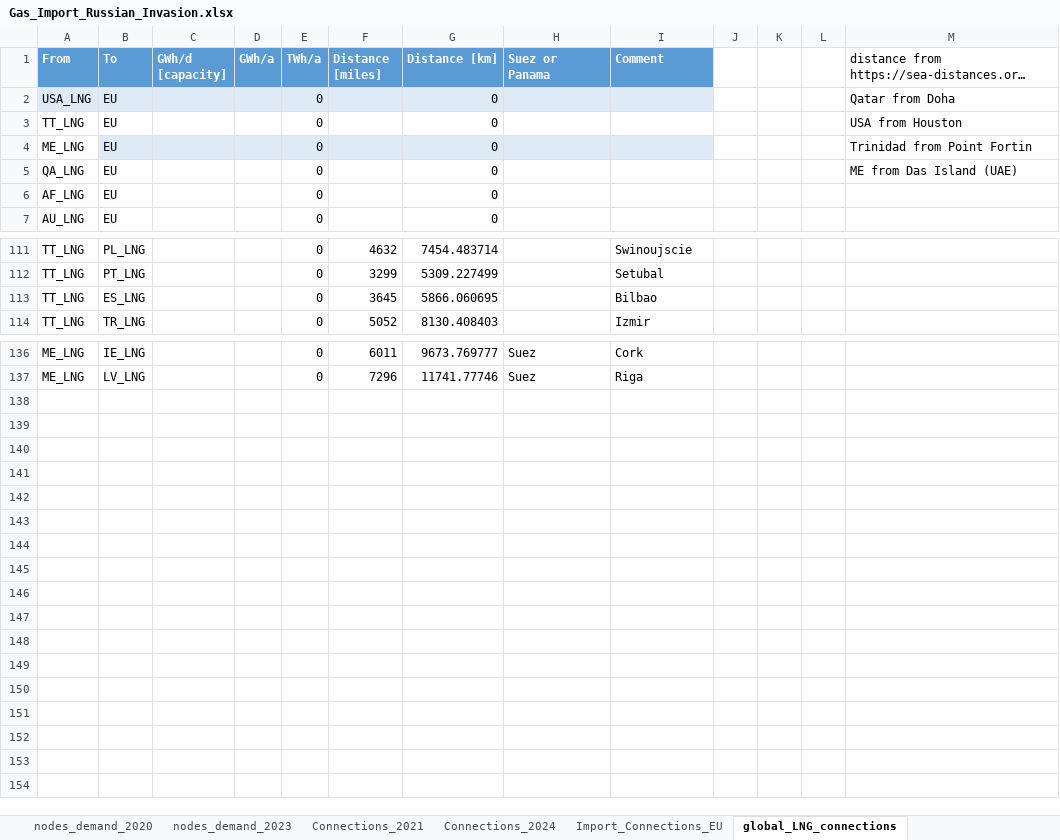
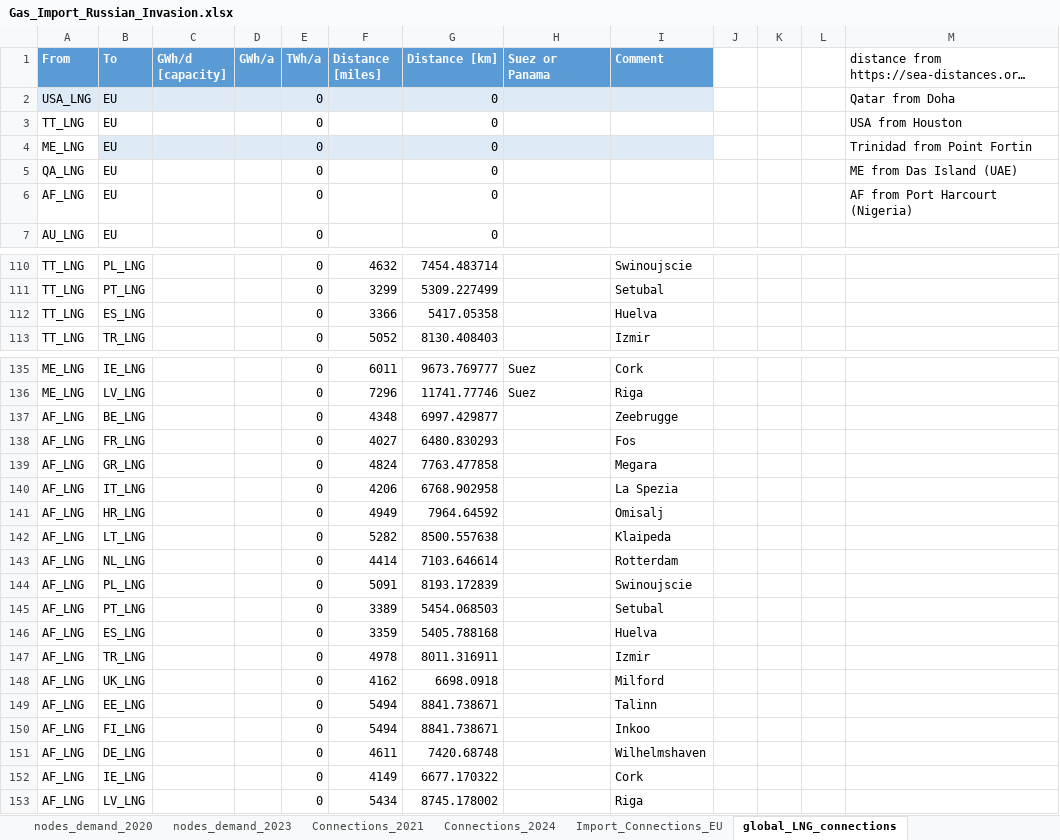
Before and after one commit to CSEI-EU/gas_infrastructure_model, an Excel workbook: 01_data/01_input_data/02_processed/Gas_Import_Russian_Invasion.xlsx, sheet global_LNG_connections, drawn as a sheet; only a part is shown, gaps mark what is left out; long unchanged cells end in …; values as stored, in another font and other column widths than the file's, no borders; table styles not drawn; addresses are those after the commit; the diff covers the shown part only; the diff names each change by its address in the sheet, - before the commit and + after, or states it on an @@ line.

Commit message:
add LNG transport distances from AF
from Port Harcourt (Nigeria) to the different regions

```diff
--- a/01_data/01_input_data/02_processed/Gas_Import_Russian_Invasion.xlsx (sheet global_LNG_connections)
+++ b/01_data/01_input_data/02_processed/Gas_Import_Russian_Invasion.xlsx (sheet global_LNG_connections)
-M6: (empty)
+M6: AF from Port Harcourt (Nigeria)
-F112 (Distance [miles]): 3645
+F112 (Distance [miles]): 3366
-G112 (Distance [km]): 5866.060695
+G112 (Distance [km]): 5417.05358
-I112 (Comment): Bilbao
+I112 (Comment): Huelva
+row 137: AF_LNG | BE_LNG |  |  | 0 | 4348 | 6997.429877 |  | Zeebrugge
+row 138: AF_LNG | FR_LNG |  |  | 0 | 4027 | 6480.830293 |  | Fos
+row 139: AF_LNG | GR_LNG |  |  | 0 | 4824 | 7763.477858 |  | Megara
+row 140: AF_LNG | IT_LNG |  |  | 0 | 4206 | 6768.902958 |  | La Spezia
+row 141: AF_LNG | HR_LNG |  |  | 0 | 4949 | 7964.64592 |  | Omisalj
+row 142: AF_LNG | LT_LNG |  |  | 0 | 5282 | 8500.557638 |  | Klaipeda
+row 143: AF_LNG | NL_LNG |  |  | 0 | 4414 | 7103.646614 |  | Rotterdam
+row 144: AF_LNG | PL_LNG |  |  | 0 | 5091 | 8193.172839 |  | Swinoujscie
+row 145: AF_LNG | PT_LNG |  |  | 0 | 3389 | 5454.068503 |  | Setubal
+row 146: AF_LNG | ES_LNG |  |  | 0 | 3359 | 5405.788168 |  | Huelva
+row 147: AF_LNG | TR_LNG |  |  | 0 | 4978 | 8011.316911 |  | Izmir
+row 148: AF_LNG | UK_LNG |  |  | 0 | 4162 | 6698.0918 |  | Milford
+row 149: AF_LNG | EE_LNG |  |  | 0 | 5494 | 8841.738671 |  | Talinn
+row 150: AF_LNG | FI_LNG |  |  | 0 | 5494 | 8841.738671 |  | Inkoo
+row 151: AF_LNG | DE_LNG |  |  | 0 | 4611 | 7420.68748 |  | Wilhelmshaven
+row 152: AF_LNG | IE_LNG |  |  | 0 | 4149 | 6677.170322 |  | Cork
+row 153: AF_LNG | LV_LNG |  |  | 0 | 5434 | 8745.178002 |  | Riga
```
Also changed, not shown: 1 removed row and 18 edited cells elsewhere in this sheet, formulas that keep their value.
